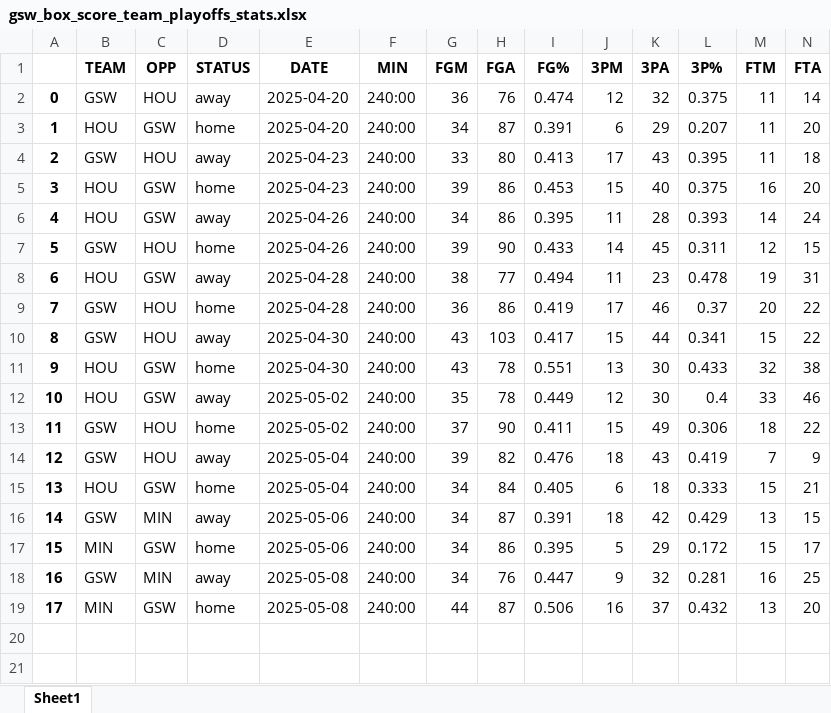
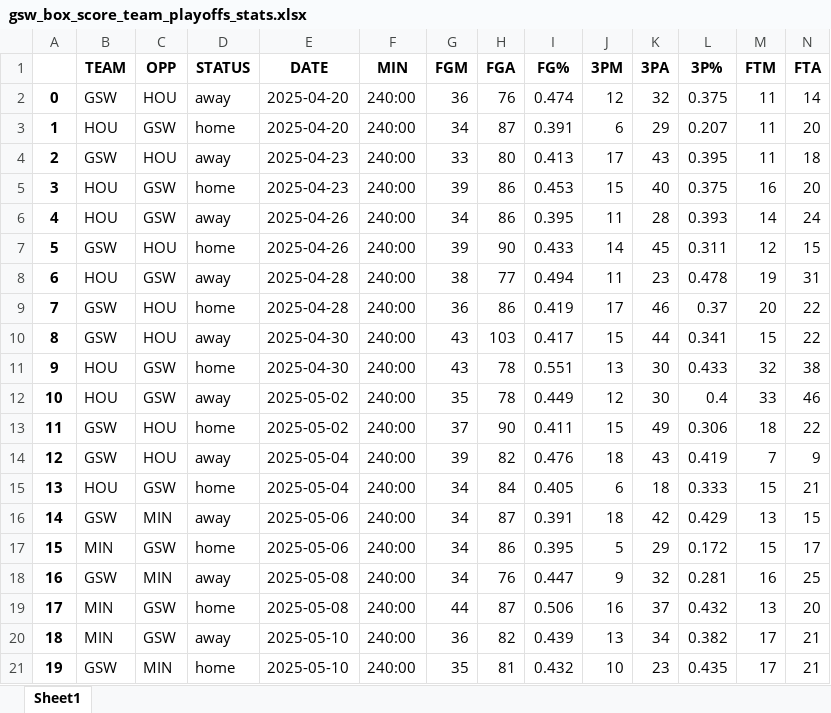
Before and after one commit to ds7cw/python_pandas_nba_analytics, an Excel workbook: data/gsw_box_score_team_playoffs_stats.xlsx, sheet Sheet1, drawn as a sheet; only a part is shown; values as stored, in another font and other column widths than the file's, no borders; rows hold the shown columns only; the diff names each change by its address in the sheet, - before the commit and + after, or states it on an @@ line.

```diff
--- a/data/gsw_box_score_team_playoffs_stats.xlsx (sheet Sheet1)
+++ b/data/gsw_box_score_team_playoffs_stats.xlsx (sheet Sheet1)
+row 20: 18 | MIN | GSW | away | 2025-05-10 | 240:00 | 36 | 82 | 0.439 | 13 | 34 | 0.382 | 17 | 21
+row 21: 19 | GSW | MIN | home | 2025-05-10 | 240:00 | 35 | 81 | 0.432 | 10 | 23 | 0.435 | 17 | 21
```
Also changed, not shown: data/gsw_box_score_player_playoffs_stats.xlsx, 2 other files.
